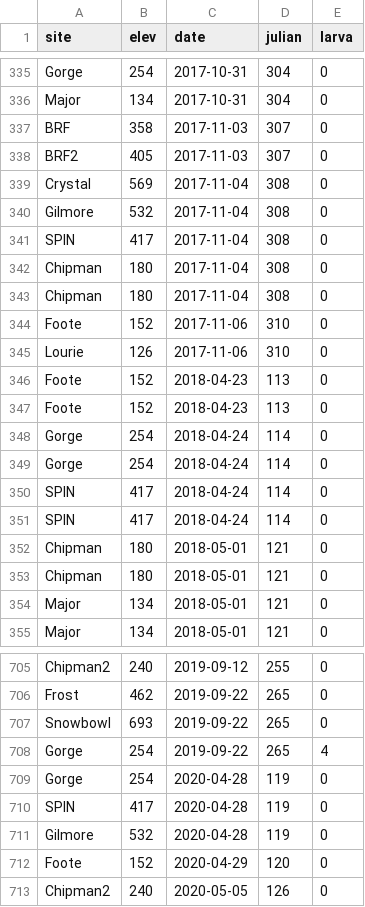
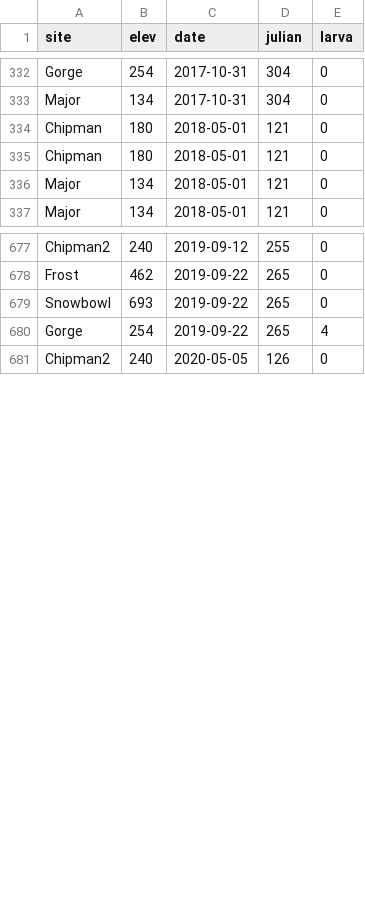
Before and after one commit to dallenmidd/larval_phenology, a CSV file: data/drag_samplingwith2020.csv, drawn as a sheet; only a part is shown, gaps mark what is left out; the diff covers the shown part only.

```diff
--- a/data/drag_samplingwith2020.csv
+++ b/data/drag_samplingwith2020.csv
@@ -336,17 +333,2 @@ Gorge,254,2017-10-31,304,0
 Major,134,2017-10-31,304,0
-BRF,358,2017-11-03,307,0
-BRF2,405,2017-11-03,307,0
-Crystal,569,2017-11-04,308,0
-Gilmore,532,2017-11-04,308,0
-SPIN,417,2017-11-04,308,0
-Chipman,180,2017-11-04,308,0
-Chipman,180,2017-11-04,308,0
-Foote,152,2017-11-06,310,0
-Lourie,126,2017-11-06,310,0
-Foote,152,2018-04-23,113,0
-Foote,152,2018-04-23,113,0
-Gorge,254,2018-04-24,114,0
-Gorge,254,2018-04-24,114,0
-SPIN,417,2018-04-24,114,0
-SPIN,417,2018-04-24,114,0
 Chipman,180,2018-05-01,121,0
@@ -708,6 +680,2 @@ Snowbowl,693,2019-09-22,265,0
 Gorge,254,2019-09-22,265,4
-Gorge,254,2020-04-28,119,0
-SPIN,417,2020-04-28,119,0
-Gilmore,532,2020-04-28,119,0
-Foote,152,2020-04-29,120,0
 Chipman2,240,2020-05-05,126,0
```
Also changed, not shown: 13 removed rows elsewhere in this file, 2 other files.
